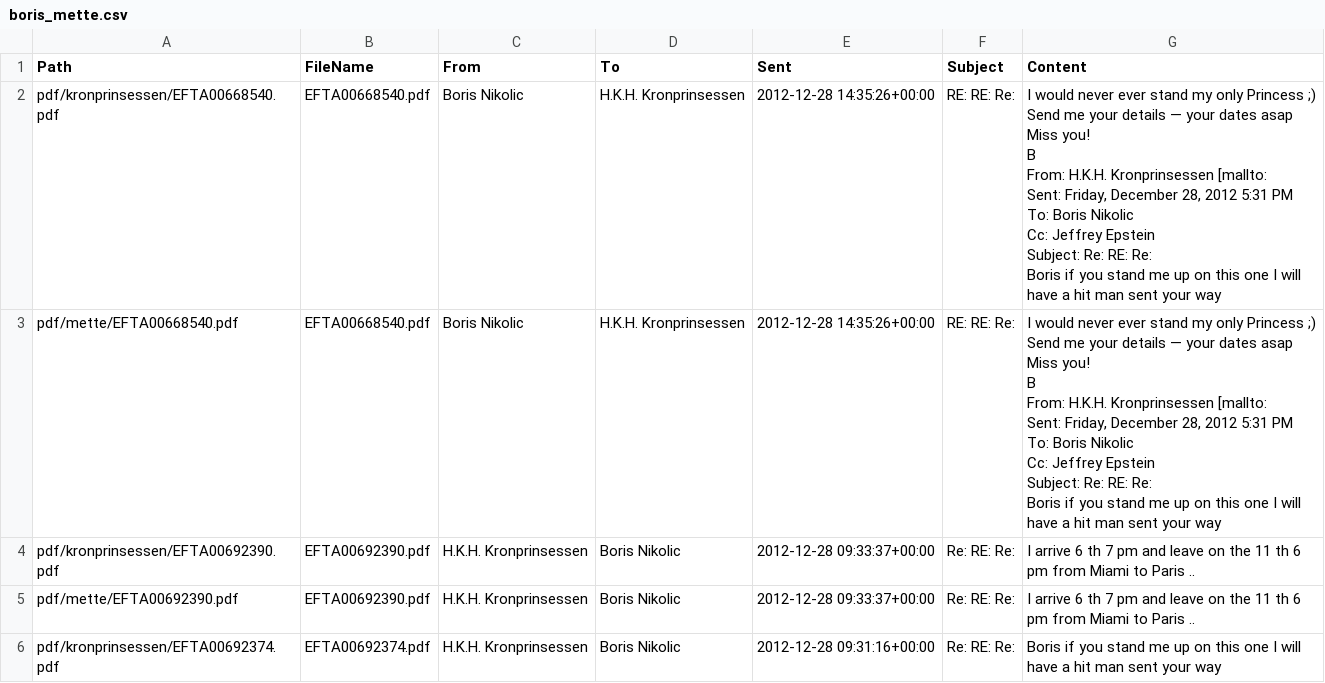
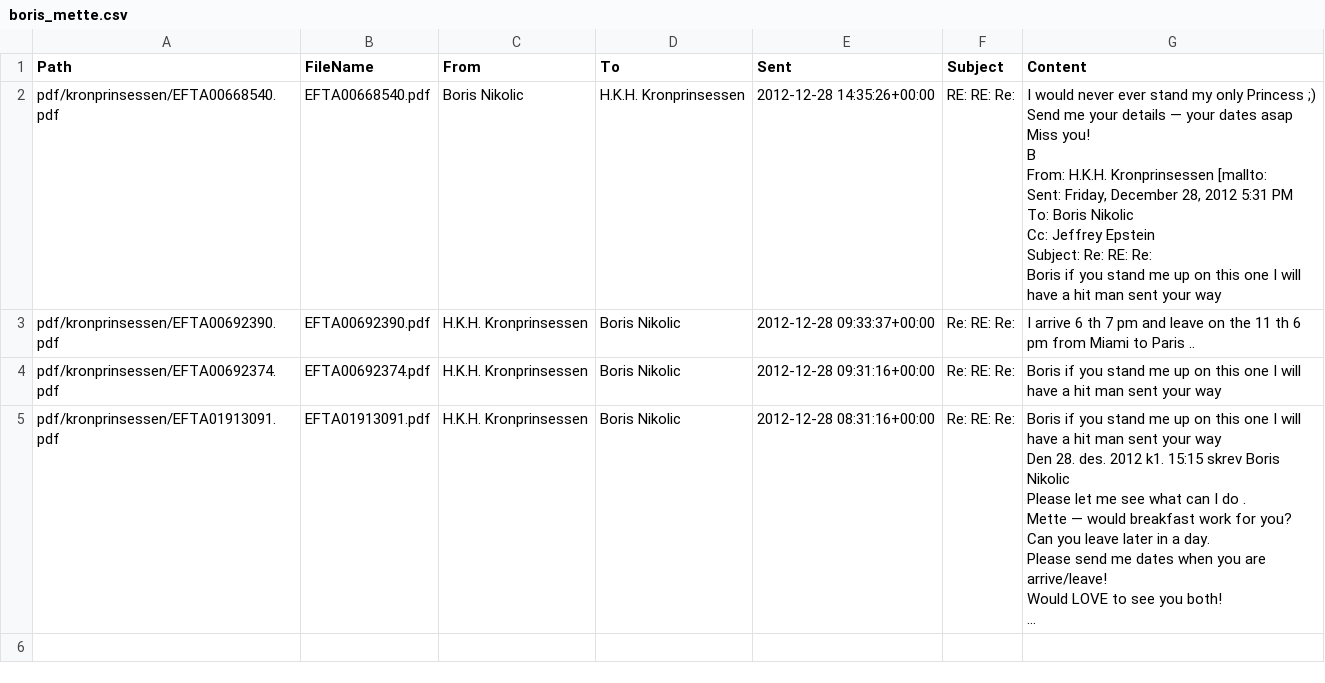
Before and after one commit to fredfull/prinsessa-og-epstein, a CSV file: csv/boris_mette.csv, drawn as a sheet; only a part is shown; the shorter side is filled out with more unchanged rows; long unchanged cells end in …; ↵ is a line break in a cell; the diff covers the shown part only; the diff names each change by its address in the sheet, - before the commit and + after, or states it on an @@ line.

```diff
--- a/csv/boris_mette.csv
+++ b/csv/boris_mette.csv
-row 3: pdf/mette/EFTA00668540.pdf | EFTA00668540.pdf | Boris Nikolic | H.K.H. Kronprinsessen | 2012-12-28 14:35:26+00:00 | RE: RE: Re: | I would never ever stand my only Princess ;) ↵ Send me your details — your dates asap ↵ Miss you! ↵ B ↵ From: H.K.H. Kronprinsessen [mallto: ↵ Sent: Friday, December 28, 2012 5:31 PM ↵ To: Boris Nikolic ↵ Cc: Jeffrey Epstein ↵ Subject: Re: RE: Re: ↵ Boris if you stand me up on this one I will have a hit man sent your way
-row 5: pdf/mette/EFTA00692390.pdf | EFTA00692390.pdf | H.K.H. Kronprinsessen | Boris Nikolic | 2012-12-28 09:33:37+00:00 | Re: RE: Re: | I arrive 6 th 7 pm and leave on the 11 th 6 pm from Miami to Paris ..
```
Also changed, not shown: 2 removed rows elsewhere in this file, csv/boris_jeff.csv, csv/lesley_jeff.csv, 23 other files.
